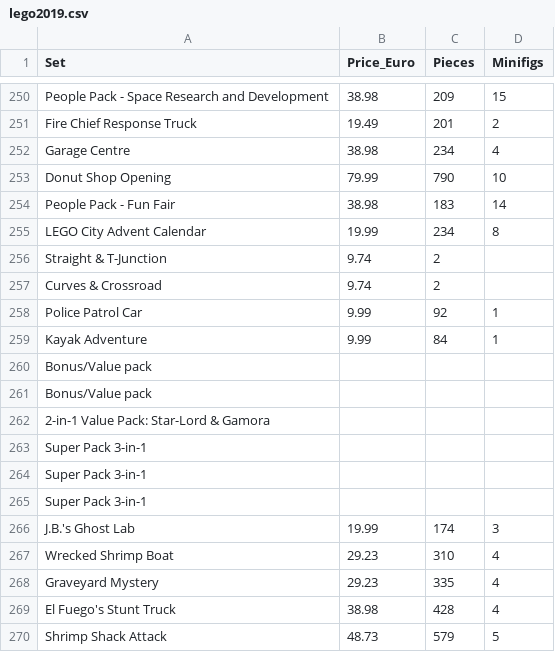
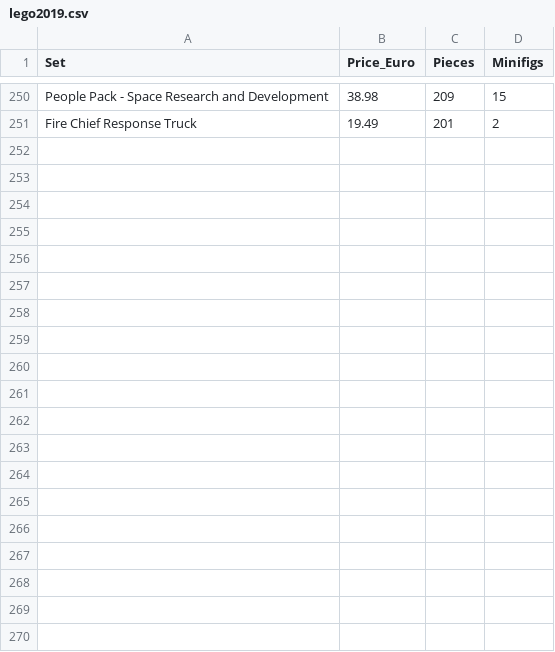
Before and after one commit to Saivarsha02/econ8320-assignment-07, a CSV file: lego2019.csv, drawn as a sheet; only a part is shown, gaps mark what is left out; the diff covers the shown part only.

```diff
--- a/lego2019.csv
+++ b/lego2019.csv
@@ -251,20 +251 @@ People Pack - Space Research and Development,38.98,209,15
 Fire Chief Response Truck,19.49,201,2
-Garage Centre,38.98,234,4
-Donut Shop Opening,79.99,790,10
-People Pack - Fun Fair,38.98,183,14
-LEGO City Advent Calendar,19.99,234,8
-Straight & T-Junction ,9.74,2,
-Curves & Crossroad,9.74,2,
-Police Patrol Car,9.99,92,1
-Kayak Adventure,9.99,84,1
-Bonus/Value pack,,,
-Bonus/Value pack,,,
-2-in-1 Value Pack: Star-Lord & Gamora,,,
-Super Pack 3-in-1,,,
-Super Pack 3-in-1,,,
-Super Pack 3-in-1,,,
-J.B.'s Ghost Lab,19.99,174,3
-Wrecked Shrimp Boat,29.23,310,4
-Graveyard Mystery,29.23,335,4
-El Fuego's Stunt Truck,38.98,428,4
-Shrimp Shack Attack,48.73,579,5
```
Also changed, not shown: 31 removed rows elsewhere in this file, 2 other files.
